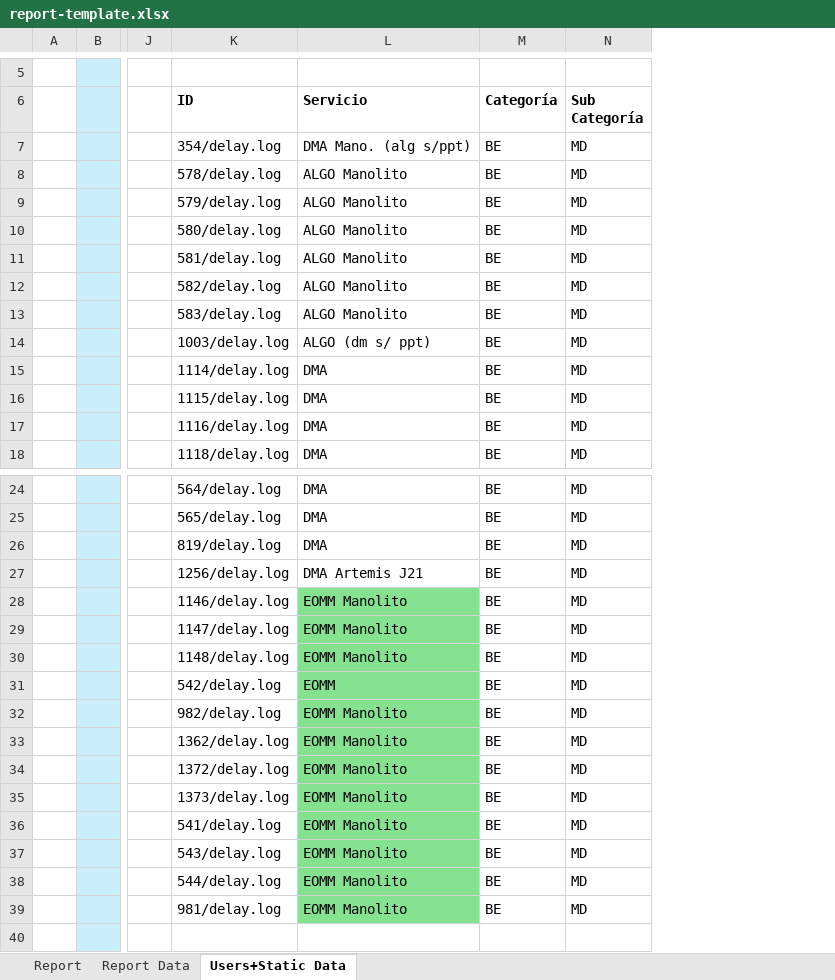
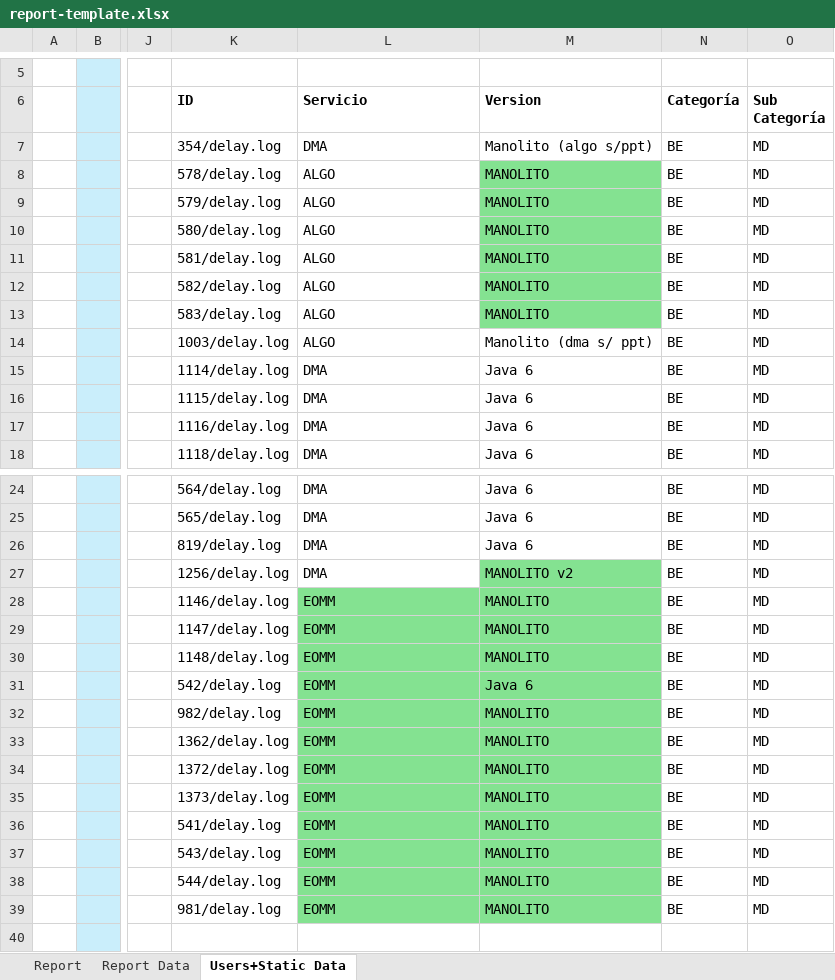
Before and after one commit to FrancoMinati/Latency-Log-Filter, an Excel workbook: report-template.xlsx, sheet Users+Static Data, drawn as a sheet; only a part is shown, gaps mark what is left out; values as stored, in another font and other column widths than the file's, no borders; the diff names each change by its address in the sheet, - before the commit and + after, or states it on an @@ line.

```diff
--- a/report-template.xlsx (sheet Users+Static Data)
+++ b/report-template.xlsx (sheet Users+Static Data)
+column M (Version), rows 7-18: Manolito (algo s/ppt) | MANOLITO | MANOLITO | MANOLITO | MANOLITO | MANOLITO | MANOLITO | Manolito (dma s/ ppt) | Java 6 | Java 6 | Java 6 | Java 6; rows 24-39: Java 6 | Java 6 | Java 6 | MANOLITO v2 | MANOLITO | MANOLITO | MANOLITO | Java 6 | MANOLITO | MANOLITO | MANOLITO | MANOLITO | MANOLITO | MANOLITO | MANOLITO | MANOLITO
-L7 (Servicio): DMA Mano. (alg s/ppt)
+L7 (Servicio): DMA
-L8:L13 (Servicio): ALGO Manolito
+L8:L13 (Servicio): ALGO
-L14 (Servicio): ALGO (dm s/ ppt)
+L14 (Servicio): ALGO
-L27 (Servicio): DMA Artemis J21
+L27 (Servicio): DMA
-L28:L30 (Servicio): EOMM Manolito
+L28:L30 (Servicio): EOMM
-L32:L39 (Servicio): EOMM Manolito
+L32:L39 (Servicio): EOMM
```
Also changed, not shown: sheet Report, formulas that keep their value.
